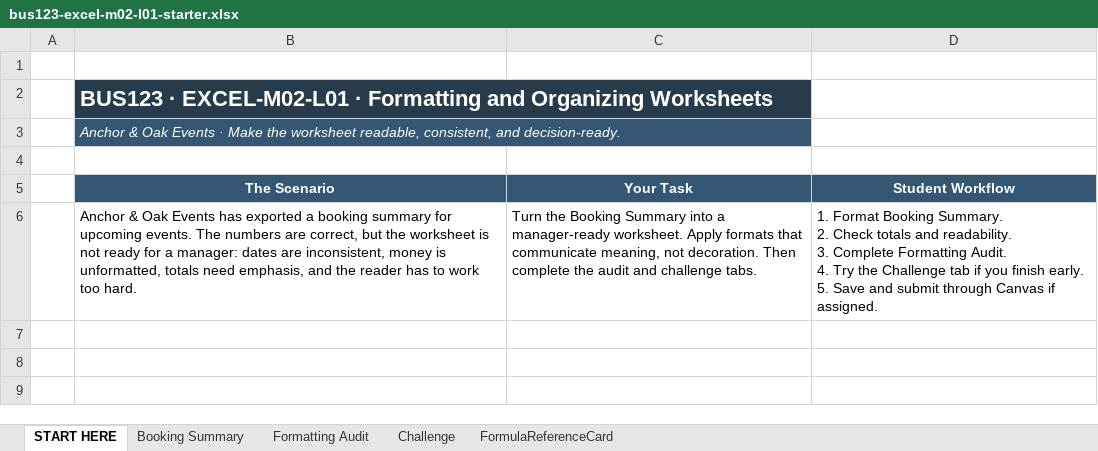
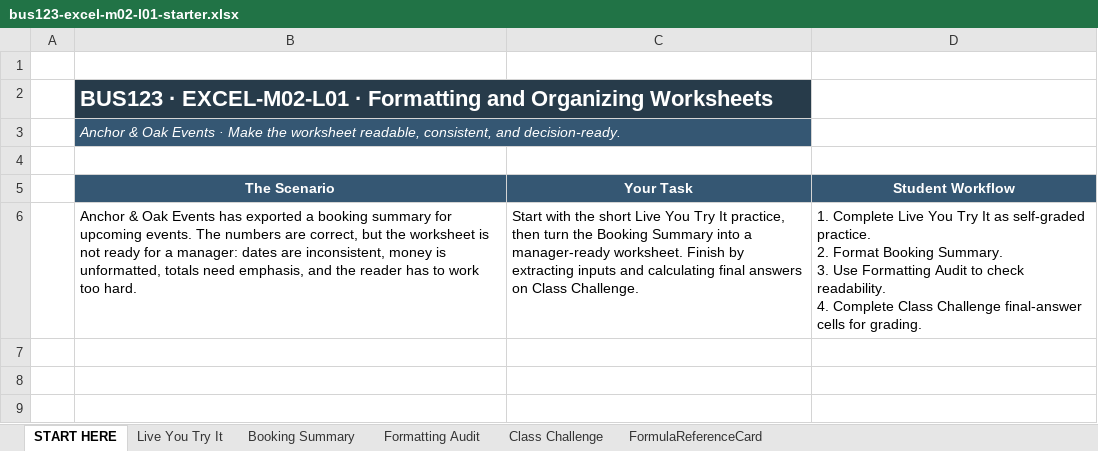
Before and after one commit to bevitts-design/BUS123-Solving-Business-Problems-with-Technology, an Excel workbook: EXCEL/M02/bus123-excel-m02-l01-starter.xlsx, sheet START HERE, drawn as a sheet; only a part is shown; values as stored, in another font and other column widths than the file's, no borders; ↵ is a line break in a cell; the diff names each change by its address in the sheet, - before the commit and + after, or states it on an @@ line.

```diff
--- a/EXCEL/M02/bus123-excel-m02-l01-starter.xlsx (sheet START HERE)
+++ b/EXCEL/M02/bus123-excel-m02-l01-starter.xlsx (sheet START HERE)
-sheet tab: Challenge
+sheet tab: Live You Try It
+sheet tab: Class Challenge
-C6 (Your Task): Turn the Booking Summary into a manager-ready worksheet. Apply formats that communicate meaning, not decoration. Then complete the audit and challenge tabs.
+C6 (Your Task): Start with the short Live You Try It practice, then turn the Booking Summary into a manager-ready worksheet. Finish by extracting inputs and calculating final answers on Class Challenge.
-D6 (Student Workflow): 1. Format Booking Summary. ↵ 2. Check totals and readability. ↵ 3. Complete Formatting Audit. ↵ 4. Try the Challenge tab if you finish early. ↵ 5. Save and submit through Canvas if assigned.
+D6 (Student Workflow): 1. Complete Live You Try It as self-graded practice. ↵ 2. Format Booking Summary. ↵ 3. Use Formatting Audit to check readability. ↵ 4. Complete Class Challenge final-answer cells for grading.
```
Also changed, not shown: sheet Booking Summary, EXCEL/Extra Practice /Test_Scores_Calc.xlsx, EXCEL/M03/bus123-excel-m03-l01-starter.xlsx, 2 other files.
